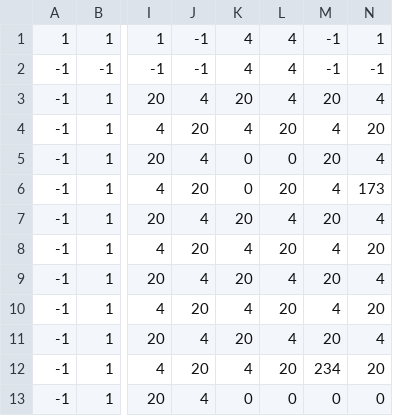
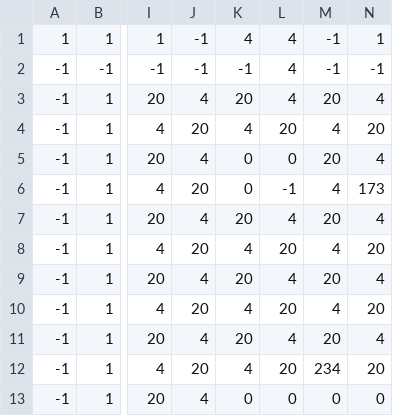
Before and after one commit to dunn0052/GTD_V2, a CSV file: data/out_Tile Layer 1.csv, drawn as a sheet; only a part is shown, gaps mark what is left out; the diff names each change by its address in the sheet, - before the commit and + after, or states it on an @@ line.

```diff
--- a/data/out_Tile Layer 1.csv
+++ b/data/out_Tile Layer 1.csv
-K2: 4
+K2: -1
-L6: 20
+L6: -1
```
Also changed, not shown: data/house_Tile Layer 1.csv, data/house_Tile Layer 4.csv, 26 other files.
